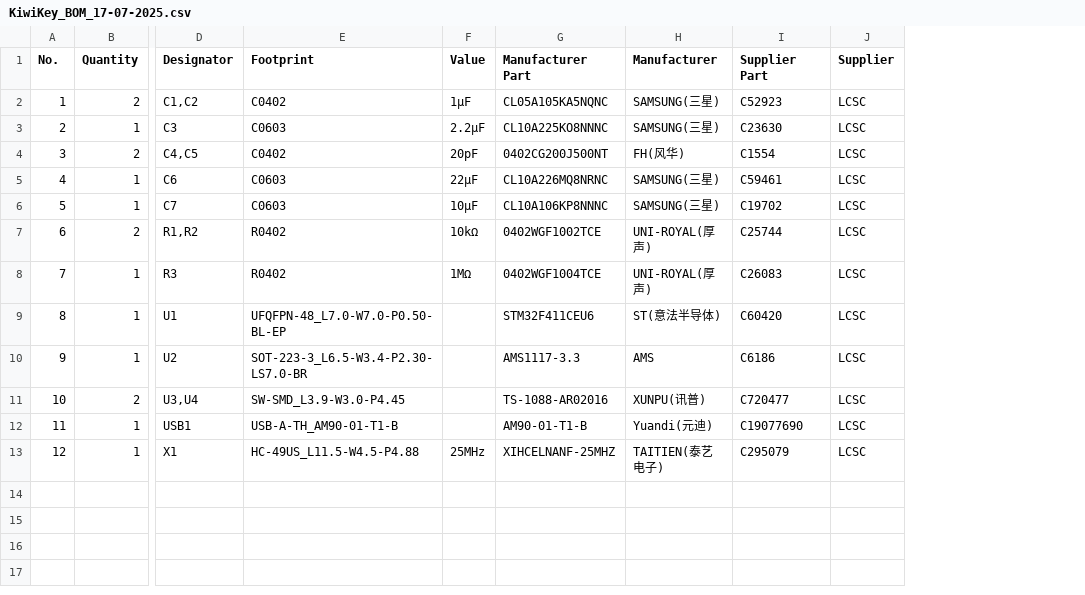
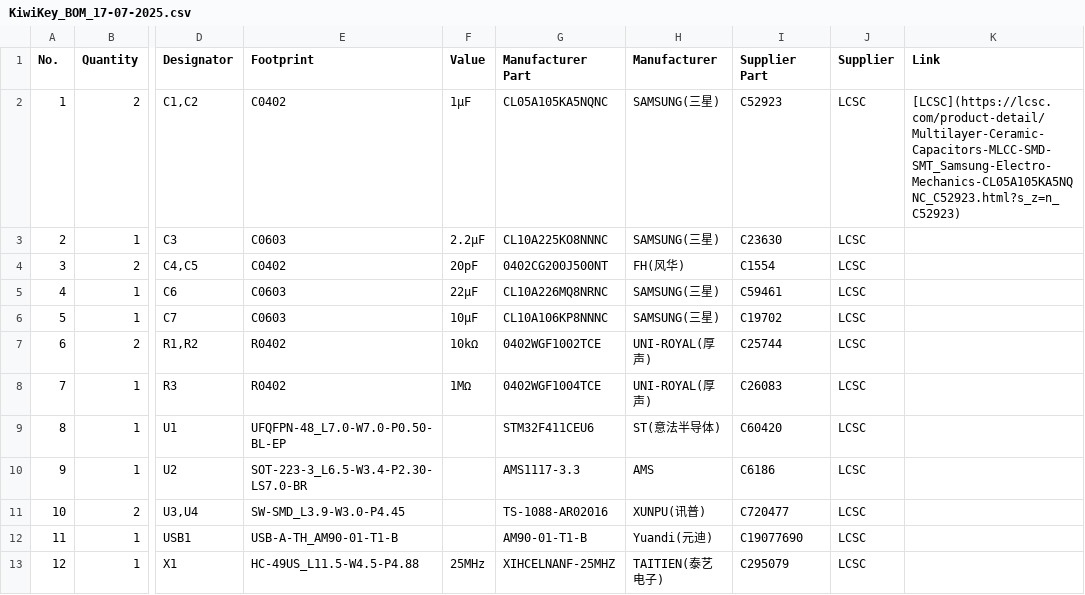
Before and after one commit to atsomgawaxi/KiwiKey, a CSV file: KiwiKey_BOM_17-07-2025.csv, drawn as a sheet; only a part is shown, gaps mark what is left out; the diff names each change by its address in the sheet, - before the commit and + after, or states it on an @@ line.

Commit message:
Update KiwiKey_BOM_17-07-2025.csv

```diff
--- a/KiwiKey_BOM_17-07-2025.csv
+++ b/KiwiKey_BOM_17-07-2025.csv
+column K (Link), row 2: [LCSC](https://lcsc.com/product-detail/Multilayer-Ceramic-Capacitors-MLCC-SMD-SMT_Samsung-Electro-Mechanics-CL05A105KA5NQNC_C52923.html?s_z=n_C52923)
```
